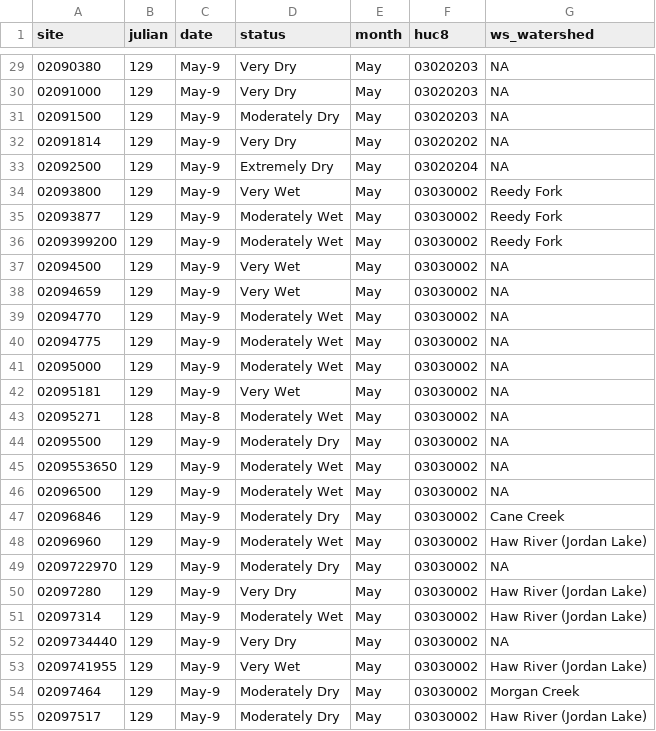
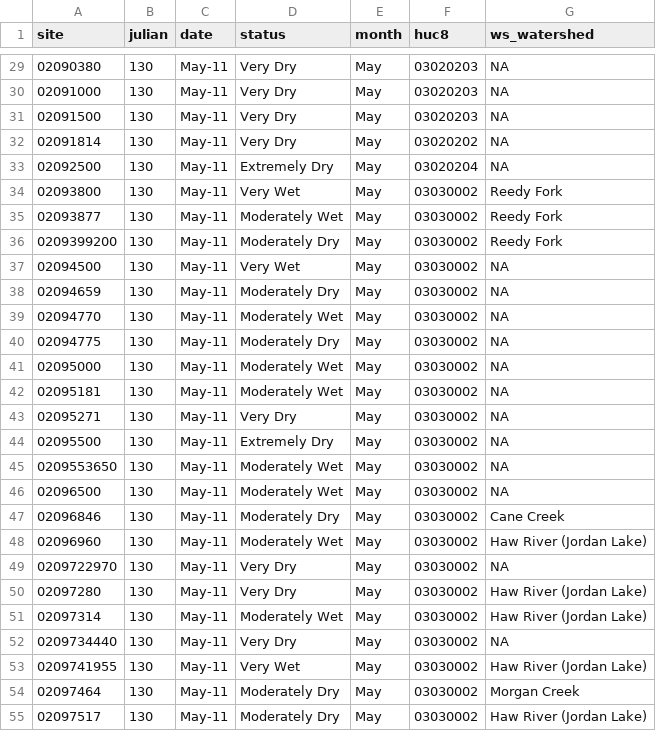
Before and after one commit to sab159/TriangleWaterSupplyDashboard, a CSV file: deploy/nc-water-supply/data/streamflow/sites_status.csv, drawn as a sheet; only a part is shown, gaps mark what is left out; the diff covers the shown part only.

```diff
--- a/deploy/nc-water-supply/data/streamflow/sites_status.csv
+++ b/deploy/nc-water-supply/data/streamflow/sites_status.csv
@@ -29,27 +29,27 @@
-"02090380",129,"May-9","Very Dry","May","03020203",NA
-"02091000",129,"May-9","Very Dry","May","03020203",NA
-"02091500",129,"May-9","Moderately Dry","May","03020203",NA
-"02091814",129,"May-9","Very Dry","May","03020202",NA
-"02092500",129,"May-9","Extremely Dry","May","03020204",NA
-"02093800",129,"May-9","Very Wet","May","03030002","Reedy Fork"
-"02093877",129,"May-9","Moderately Wet","May","03030002","Reedy Fork"
-"0209399200",129,"May-9","Moderately Wet","May","03030002","Reedy Fork"
-"02094500",129,"May-9","Very Wet","May","03030002",NA
-"02094659",129,"May-9","Very Wet","May","03030002",NA
-"02094770",129,"May-9","Moderately Wet","May","03030002",NA
-"02094775",129,"May-9","Moderately Wet","May","03030002",NA
-"02095000",129,"May-9","Moderately Wet","May","03030002",NA
-"02095181",129,"May-9","Very Wet","May","03030002",NA
-"02095271",128,"May-8","Moderately Wet","May","03030002",NA
-"02095500",129,"May-9","Moderately Dry","May","03030002",NA
-"0209553650",129,"May-9","Moderately Wet","May","03030002",NA
-"02096500",129,"May-9","Moderately Wet","May","03030002",NA
-"02096846",129,"May-9","Moderately Dry","May","03030002","Cane Creek"
-"02096960",129,"May-9","Moderately Wet","May","03030002","Haw River (Jordan Lake)"
-"0209722970",129,"May-9","Moderately Dry","May","03030002",NA
-"02097280",129,"May-9","Very Dry","May","03030002","Haw River (Jordan Lake)"
-"02097314",129,"May-9","Moderately Wet","May","03030002","Haw River (Jordan Lake)"
-"0209734440",129,"May-9","Very Dry","May","03030002",NA
-"0209741955",129,"May-9","Very Wet","May","03030002","Haw River (Jordan Lake)"
-"02097464",129,"May-9","Moderately Dry","May","03030002","Morgan Creek"
-"02097517",129,"May-9","Moderately Dry","May","03030002","Haw River (Jordan Lake)"
+"02090380",130,"May-11","Very Dry","May","03020203",NA
+"02091000",130,"May-11","Very Dry","May","03020203",NA
+"02091500",130,"May-11","Very Dry","May","03020203",NA
+"02091814",130,"May-11","Very Dry","May","03020202",NA
+"02092500",130,"May-11","Extremely Dry","May","03020204",NA
+"02093800",130,"May-11","Very Wet","May","03030002","Reedy Fork"
+"02093877",130,"May-11","Moderately Wet","May","03030002","Reedy Fork"
+"0209399200",130,"May-11","Moderately Dry","May","03030002","Reedy Fork"
+"02094500",130,"May-11","Very Wet","May","03030002",NA
+"02094659",130,"May-11","Moderately Dry","May","03030002",NA
+"02094770",130,"May-11","Moderately Wet","May","03030002",NA
+"02094775",130,"May-11","Moderately Dry","May","03030002",NA
+"02095000",130,"May-11","Moderately Wet","May","03030002",NA
+"02095181",130,"May-11","Moderately Wet","May","03030002",NA
+"02095271",130,"May-11","Very Dry","May","03030002",NA
+"02095500",130,"May-11","Extremely Dry","May","03030002",NA
+"0209553650",130,"May-11","Moderately Wet","May","03030002",NA
+"02096500",130,"May-11","Moderately Wet","May","03030002",NA
+"02096846",130,"May-11","Moderately Dry","May","03030002","Cane Creek"
+"02096960",130,"May-11","Moderately Wet","May","03030002","Haw River (Jordan Lake)"
+"0209722970",130,"May-11","Very Dry","May","03030002",NA
+"02097280",130,"May-11","Very Dry","May","03030002","Haw River (Jordan Lake)"
+"02097314",130,"May-11","Moderately Wet","May","03030002","Haw River (Jordan Lake)"
+"0209734440",130,"May-11","Very Dry","May","03030002",NA
+"0209741955",130,"May-11","Very Wet","May","03030002","Haw River (Jordan Lake)"
+"02097464",130,"May-11","Moderately Dry","May","03030002","Morgan Creek"
+"02097517",130,"May-11","Moderately Dry","May","03030002","Haw River (Jordan Lake)"
```
Also changed, not shown: 85 edited cells elsewhere in this file, deploy/nc-water-supply/data_state/streamflow/sites_status.csv, 4 other files.
